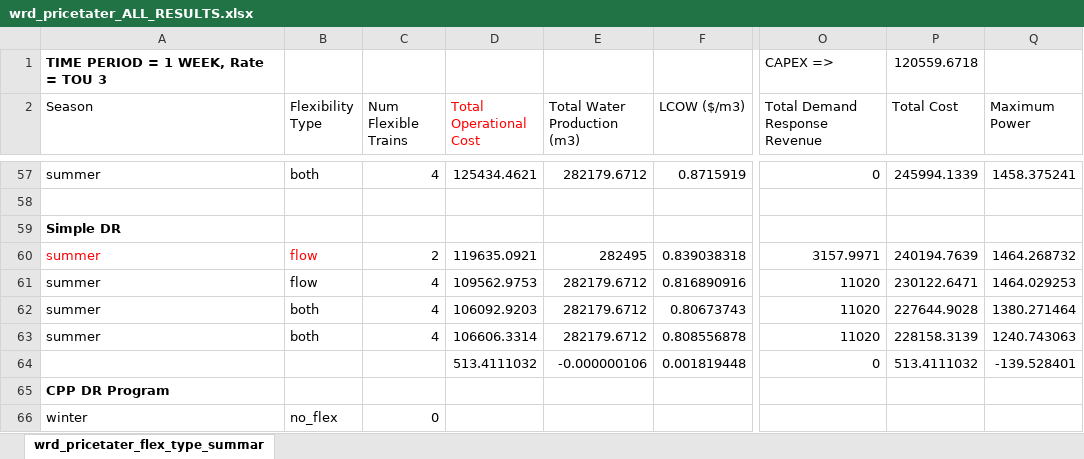
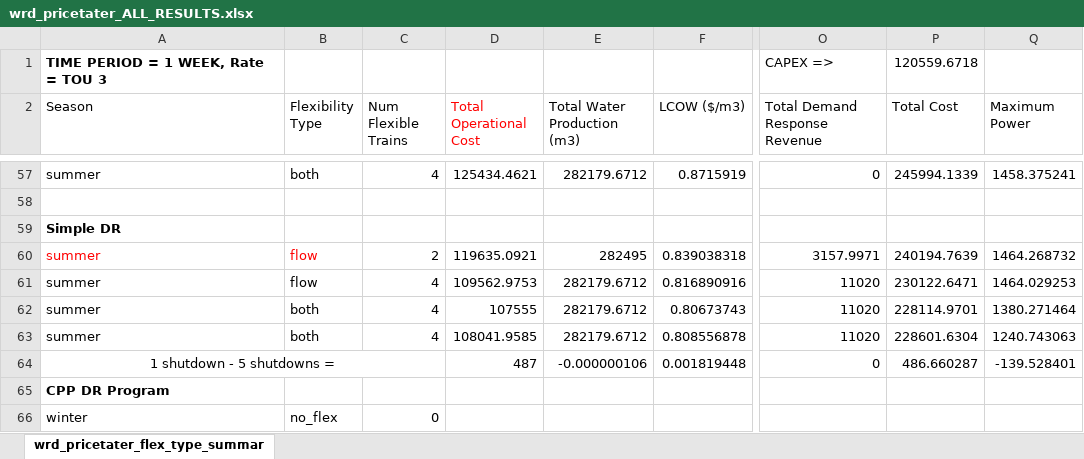
Before and after one commit to jakechurchi/watertap, an Excel workbook: tutorials/flex_ro/wrd_pricetater_ALL_RESULTS.xlsx, sheet wrd_pricetater_flex_type_summar, drawn as a sheet; only a part is shown, gaps mark what is left out; values as stored, in another font and other column widths than the file's, no borders; the diff names each change by its address in the sheet, - before the commit and + after, or states it on an @@ line.

Commit message:
trying DR with delayed shutdowns

```diff
--- a/tutorials/flex_ro/wrd_pricetater_ALL_RESULTS.xlsx (sheet wrd_pricetater_flex_type_summar)
+++ b/tutorials/flex_ro/wrd_pricetater_ALL_RESULTS.xlsx (sheet wrd_pricetater_flex_type_summar)
-D62 (Total Operational Cost): 106092.9203
+D62 (Total Operational Cost): 107555
-P62 (Total Cost): 227644.9028
+P62 (Total Cost): 228114.9701
-D63 (Total Operational Cost): 106606.3314
+D63 (Total Operational Cost): 108041.9585
-P63 (Total Cost): 228158.3139
+P63 (Total Cost): 228601.6304
-A64 (Season): (empty)
+A64 (Season): 1 shutdown - 5 shutdowns =
+A64:C64 merged
-D64 (Total Operational Cost): 513.4111032
+D64 (Total Operational Cost): 487
-P64 (Total Cost): 513.4111032
+P64 (Total Cost): 486.660287
```
Also changed, not shown: 2 other files.
